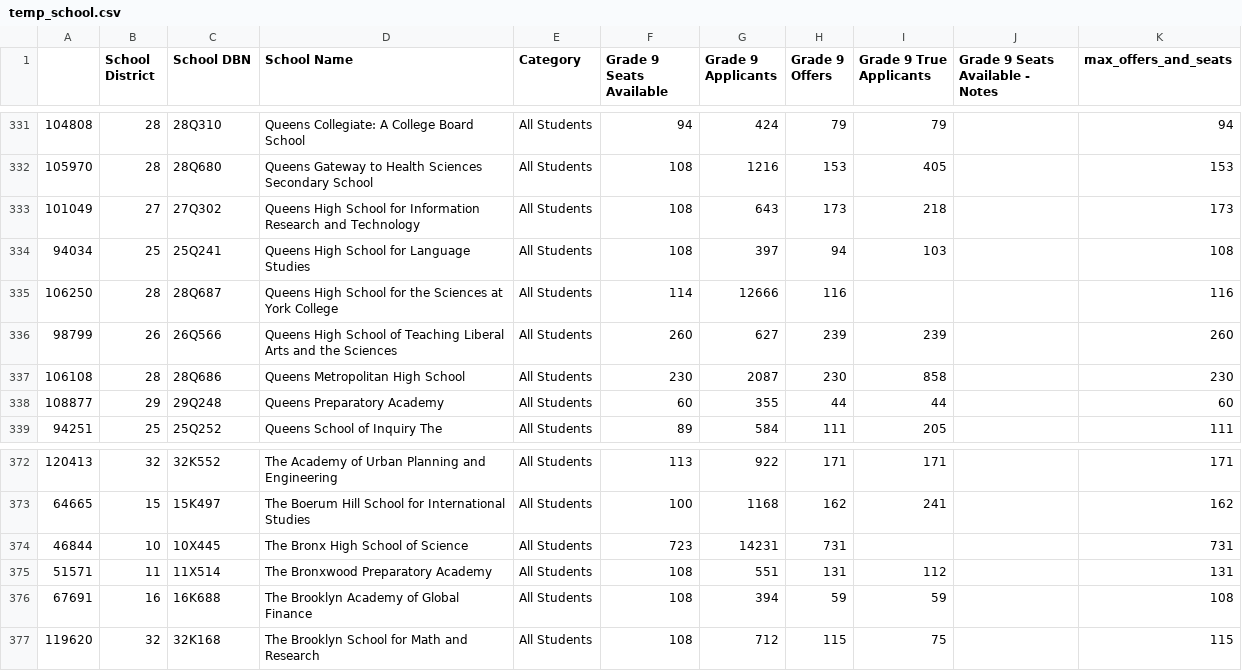
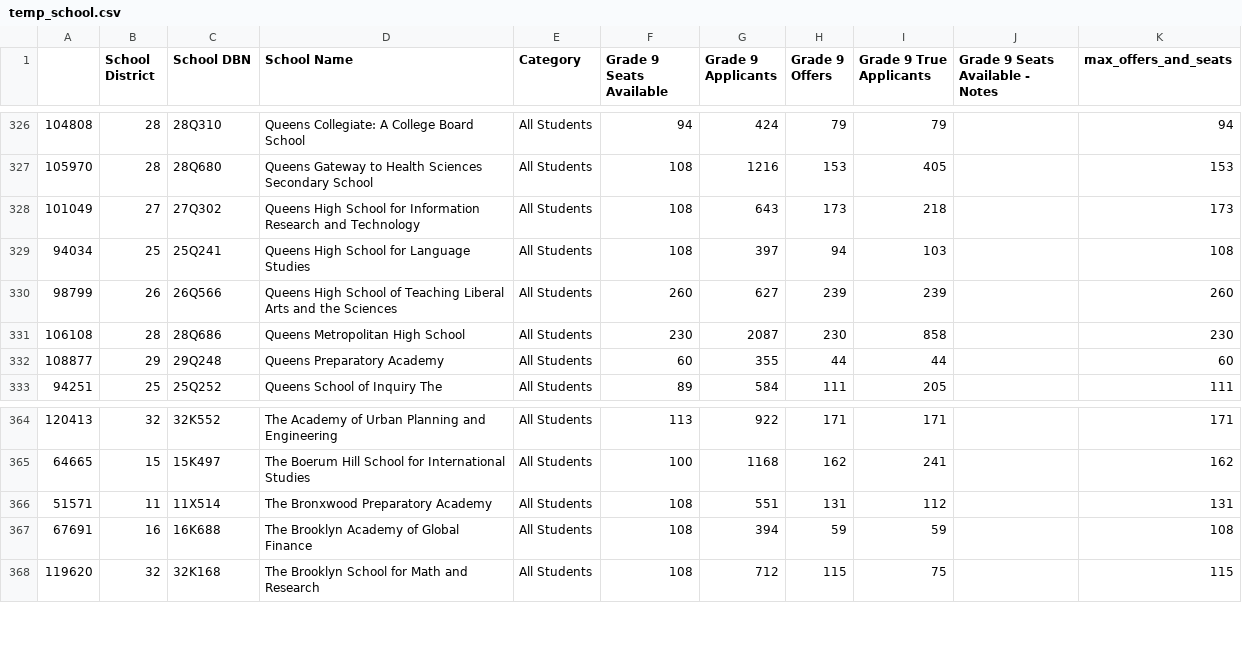
Before and after one commit to yehudagale/NYCSchoolDataGenerator, a CSV file: simulated_data_final/2023/temp_school.csv, drawn as a sheet; only a part is shown, gaps mark what is left out; the diff covers the shown part only; the diff names each change by its address in the sheet, - before the commit and + after, or states it on an @@ line.

```diff
--- a/simulated_data_final/2023/temp_school.csv
+++ b/simulated_data_final/2023/temp_school.csv
-row 335: 106250 | 28 | 28Q687 | Queens High School for the Sciences at York College | All Students | 114 | 12666 | 116 |  |  | 116
-row 374: 46844 | 10 | 10X445 | The Bronx High School of Science | All Students | 723 | 14231 | 731 |  |  | 731
```
Also changed, not shown: 7 removed rows elsewhere in this file, simulated_data_final/2023/match_outcomes_available.csv, simulated_data_final/2023/match_outcomes_both.csv, 7 other files.
